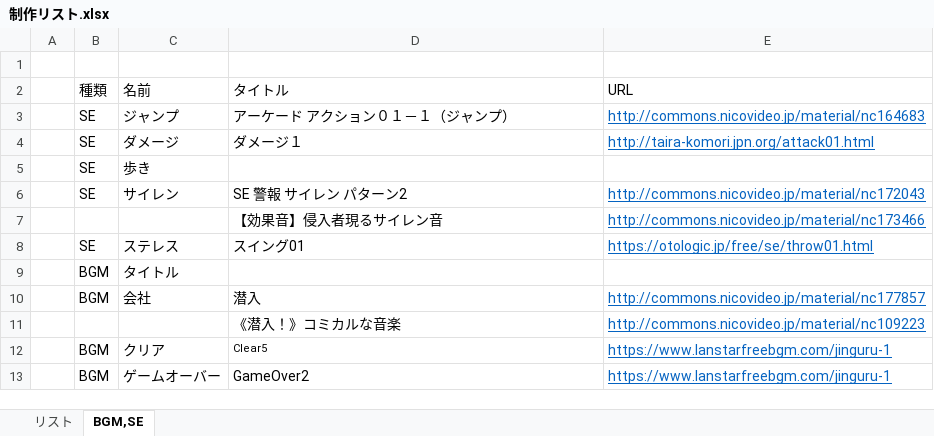
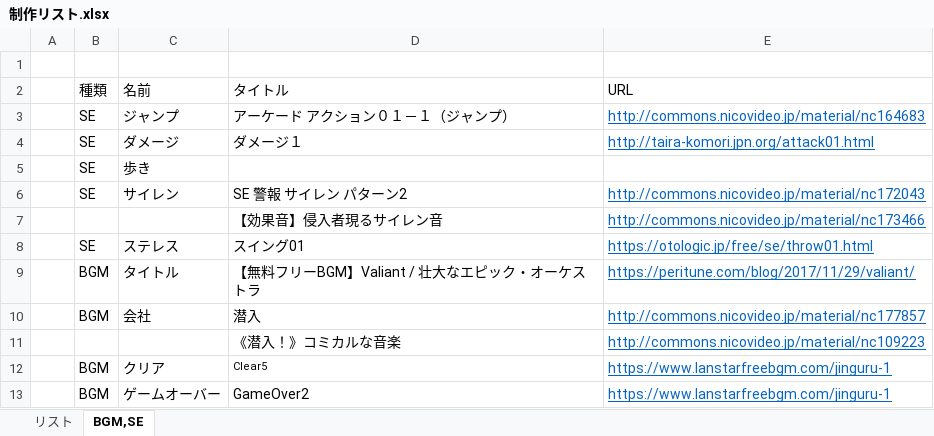
Before and after one commit to arcase6/GGJ2019-C, an Excel workbook: 制作リスト.xlsx, sheet BGM,SE, drawn as a sheet; values as stored, in another font and other column widths than the file's, no borders; the diff names each change by its address in the sheet, - before the commit and + after, or states it on an @@ line.

```diff
--- a/制作リスト.xlsx (sheet BGM,SE)
+++ b/制作リスト.xlsx (sheet BGM,SE)
-D9 (タイトル): (empty)
+D9 (タイトル): 【無料フリーBGM】Valiant / 壮大なエピック・オーケストラ
-E9 (URL): (empty)
+E9 (URL): https://peritune.com/blog/2017/11/29/valiant/
```
Also changed, not shown: sheet リスト.
